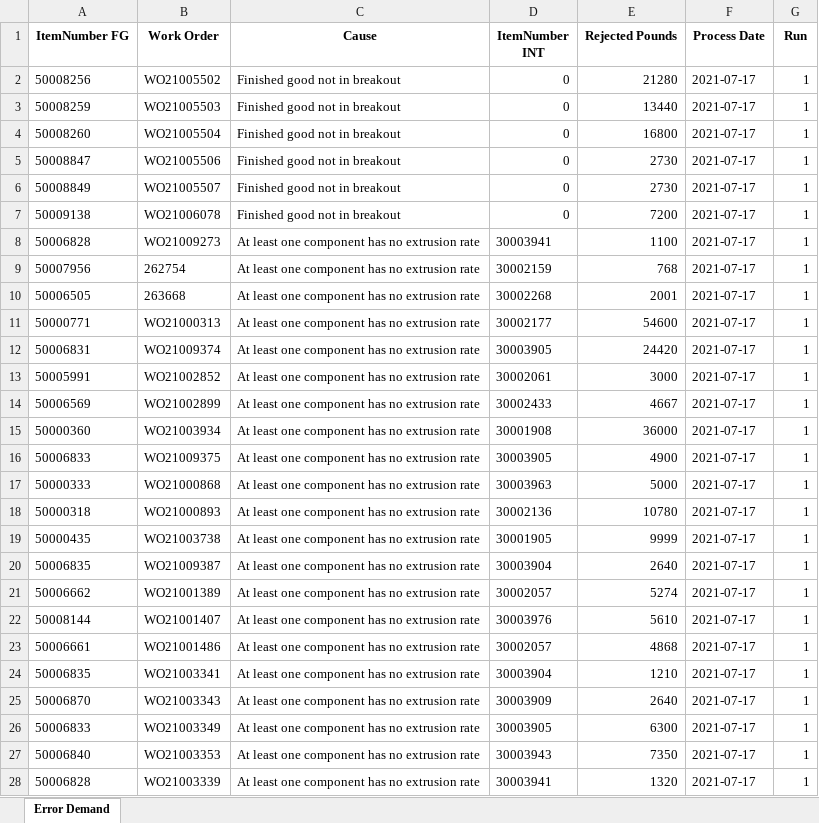
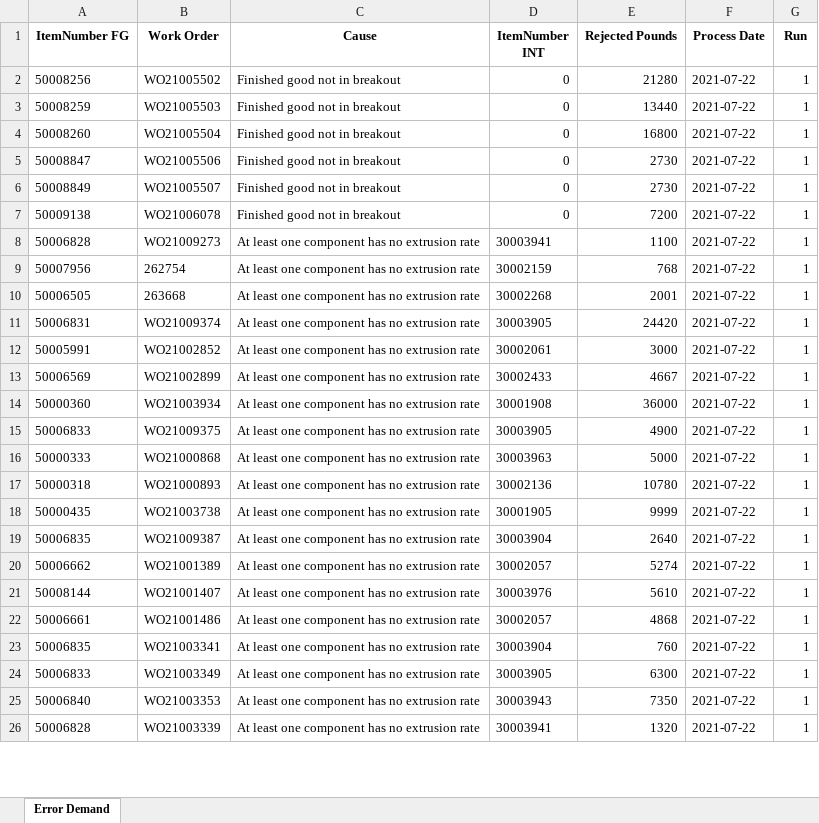
Before and after one commit to IteConsult/SAGELauncher, an Excel workbook: Model/Database Input/Error_Demand.xlsx, sheet Error Demand, drawn as a sheet; only a part is shown; values as stored, in another font and other column widths than the file's, no borders; removed rows and columns are numbered as before the commit, all else as after; the diff covers the shown part only; the diff names each change by its address in the sheet, - before the commit and + after, or states it on an @@ line.

```diff
--- a/Model/Database Input/Error_Demand.xlsx (sheet Error Demand)
+++ b/Model/Database Input/Error_Demand.xlsx (sheet Error Demand)
-F2:F10 (Process Date): 2021-07-17
+F2:F10 (Process Date): 2021-07-22
-row 11: 50000771 | WO21000313 | At least one component has no extrusion rate | 30002177 | 54600 | 2021-07-17 | 1
-F11:F23 (Process Date): 2021-07-17
+F11:F23 (Process Date): 2021-07-22
-E23 (Rejected Pounds): 1210
+E23 (Rejected Pounds): 760
-row 25: 50006870 | WO21003343 | At least one component has no extrusion rate | 30003909 | 2640 | 2021-07-17 | 1
-F24:F26 (Process Date): 2021-07-17
+F24:F26 (Process Date): 2021-07-22
```
Also changed, not shown: 8 added rows, 2 removed rows and 74 edited cells elsewhere in this sheet, Model/Database Input/Breakout_file.xlsx, Model/Database Input/Extruders.xlsx, 26 other files.
